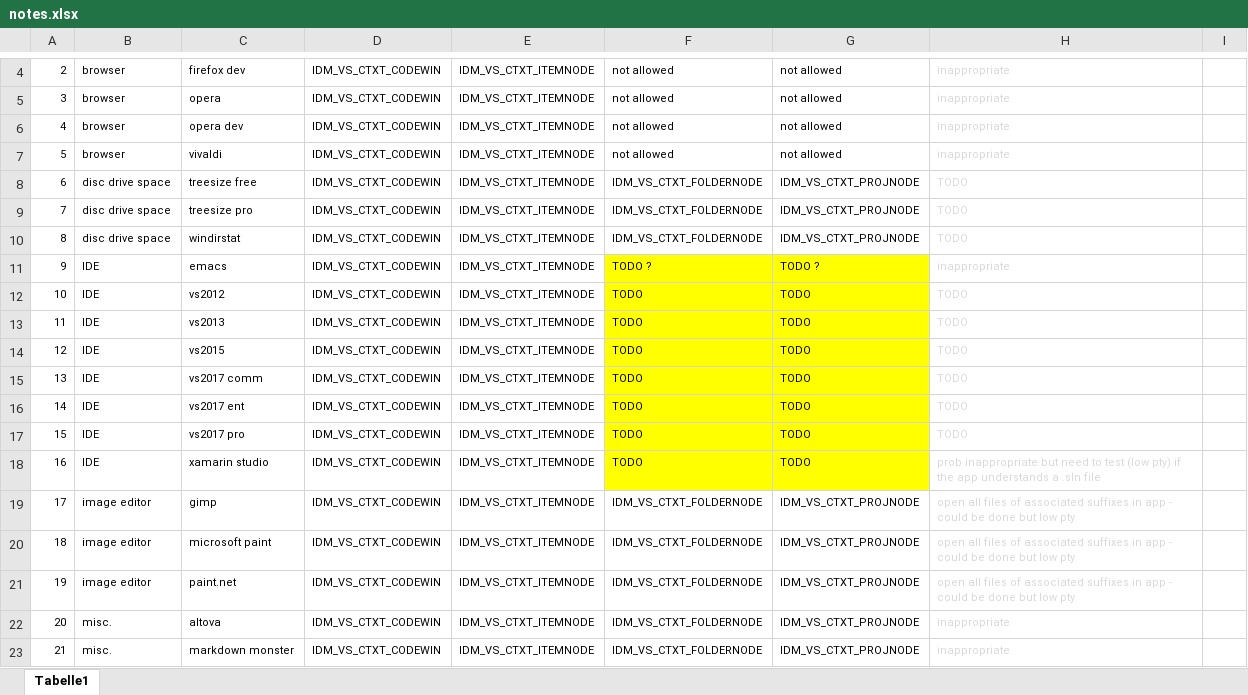
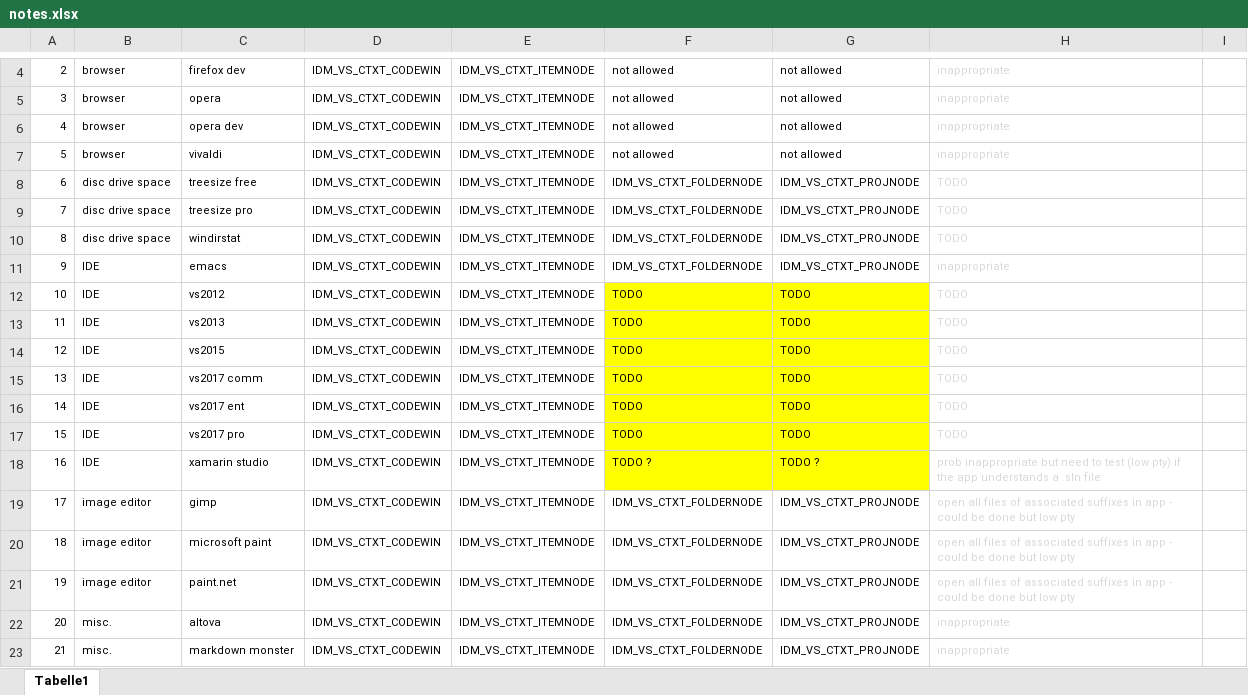
Before and after one commit to GregTrevellick/OpenInApp.Launcher, an Excel workbook: src/VisualStudioMarketPlaceAssets/notes.xlsx, sheet Tabelle1, drawn as a sheet; only a part is shown, gaps mark what is left out; values as stored, in another font and other column widths than the file's, no borders; the diff names each change by its address in the sheet, - before the commit and + after, or states it on an @@ line.

Commit message:
add folder & proj node to emacs

```diff
--- a/src/VisualStudioMarketPlaceAssets/notes.xlsx (sheet Tabelle1)
+++ b/src/VisualStudioMarketPlaceAssets/notes.xlsx (sheet Tabelle1)
-F11: TODO ?
+F11: IDM_VS_CTXT_FOLDERNODE
-F11:G11 fill: #FFFF00
+F11:G11 fill: none
-G11: TODO ?
+G11: IDM_VS_CTXT_PROJNODE
-F18: TODO
+F18: TODO ?
-G18: TODO
+G18: TODO ?
```
Also changed, not shown: 5 other files.
